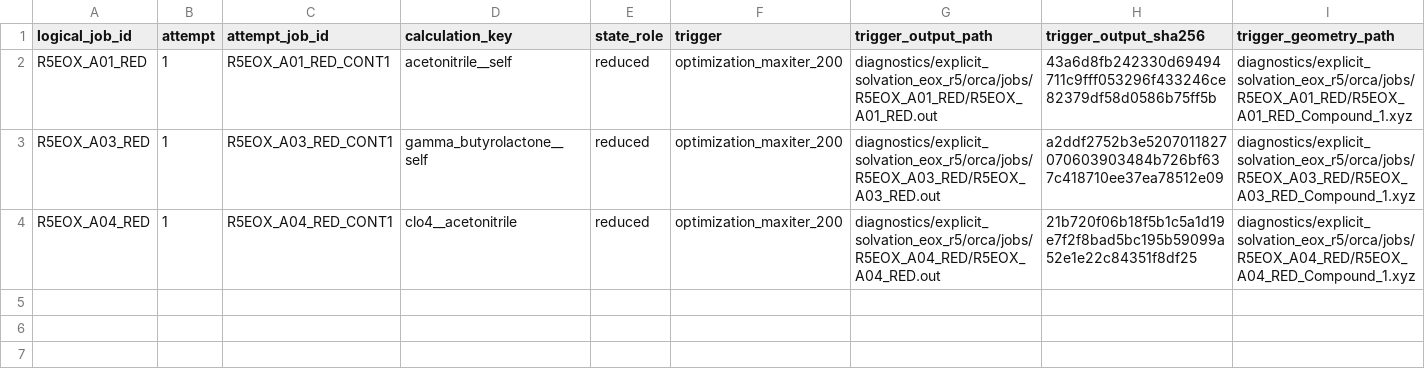
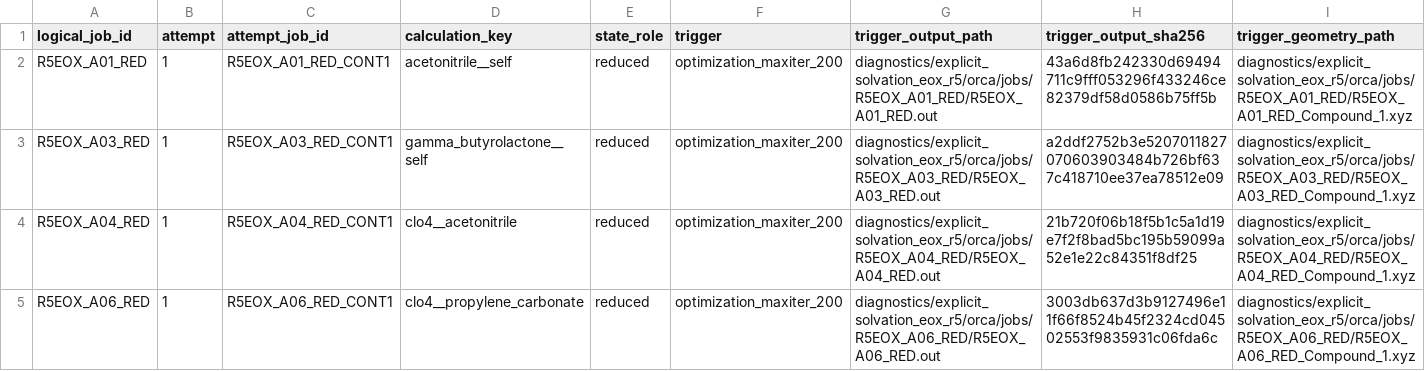
Before and after one commit to Caesiumatic/jhtvs_ft0806, a CSV file: diagnostics/explicit_solvation_eox_r5/orca/continuation_manifest.csv, drawn as a sheet; only a part is shown; rows hold the shown columns only; the diff names each change by its address in the sheet, - before the commit and + after, or states it on an @@ line.

Commit message:
Prepare A06 same-method continuation

```diff
--- a/diagnostics/explicit_solvation_eox_r5/orca/continuation_manifest.csv
+++ b/diagnostics/explicit_solvation_eox_r5/orca/continuation_manifest.csv
+row 5: R5EOX_A06_RED | 1 | R5EOX_A06_RED_CONT1 | clo4__propylene_carbonate | reduced | optimization_maxiter_200 | diagnostics/explicit_solvation_eox_r5/orca/jobs/R5EOX_A06_RED/R5EOX_A06_RED.out | 3003db637d3b9127496e11f66f8524b45f2324cd04502553f9835931c06fda6c | diagnostics/explicit_solvation_eox_r5/orca/jobs/R5EOX_A06_RED/R5EOX_A06_RED_Compound_1.xyz
```
Also changed, not shown: diagnostics/explicit_solvation_eox_r5/orca/scheduler_accounting.csv, 4 other files.
